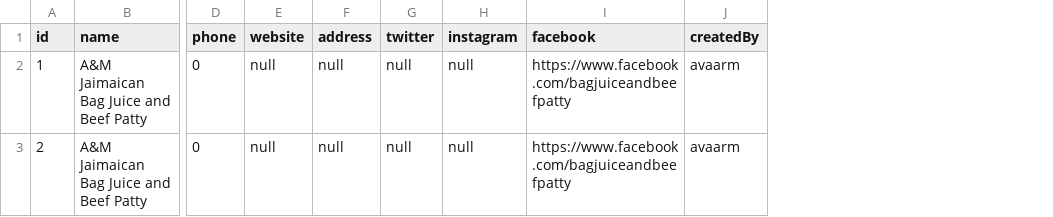
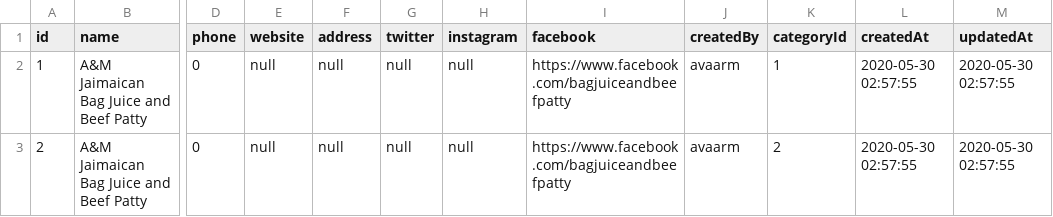
Before and after one commit to grantnsmith/uplift, a CSV file: db/data.csv, drawn as a sheet; only a part is shown, gaps mark what is left out; the diff names each change by its address in the sheet, - before the commit and + after, or states it on an @@ line.

```diff
--- a/db/data.csv
+++ b/db/data.csv
+column K (categoryId), rows 2-3: 1 | 2
+column L (createdAt), rows 2-3: 2020-05-30 02:57:55 | 2020-05-30 02:57:55
+column M (updatedAt), rows 2-3: 2020-05-30 02:57:55 | 2020-05-30 02:57:55
```
Also changed, not shown: 1 other file.
